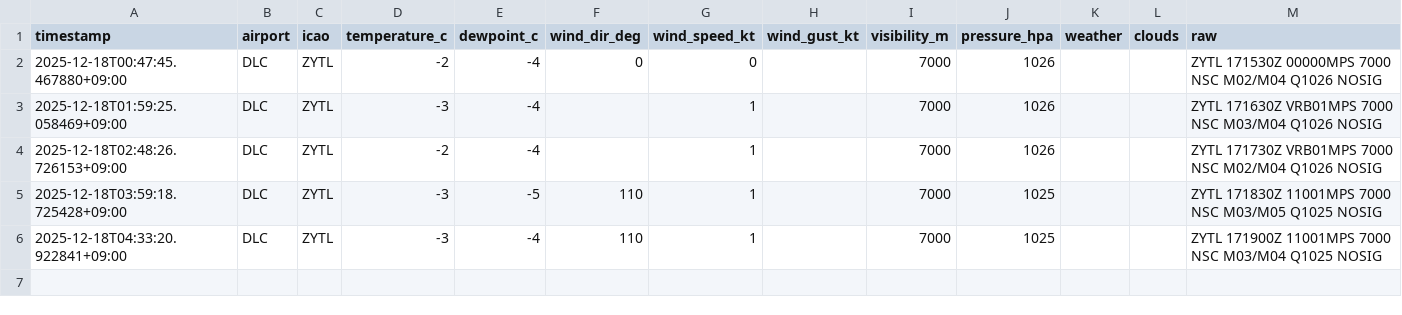
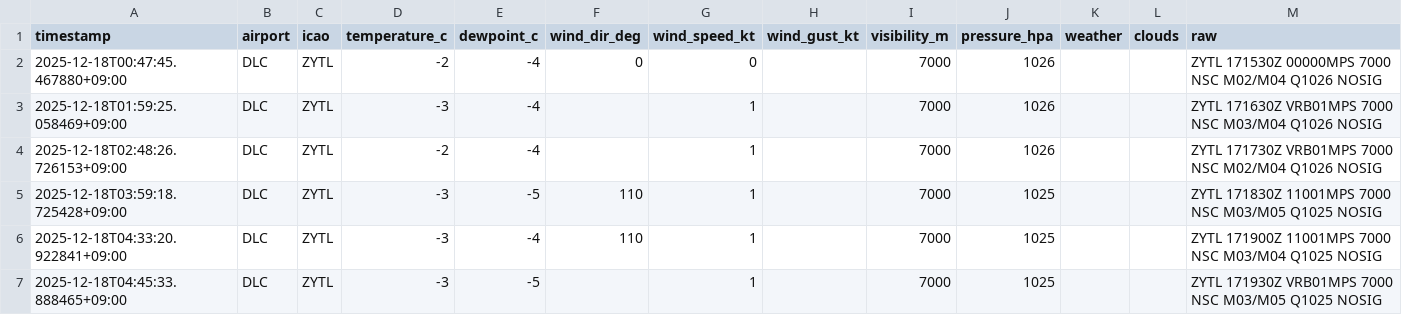
Before and after one commit to sun-1090/MATER-and-TAF, a CSV file: data/DLC/metar_2025-12-18.csv, drawn as a sheet; the diff names each change by its address in the sheet, - before the commit and + after, or states it on an @@ line.

```diff
--- a/data/DLC/metar_2025-12-18.csv
+++ b/data/DLC/metar_2025-12-18.csv
+row 7: 2025-12-18T04:45:33.888465+09:00 | DLC | ZYTL | -3 | -5 |  | 1 |  | 7000 | 1025 |  |  | ZYTL 171930Z VRB01MPS 7000 NSC M03/M05 Q1025 NOSIG
```
Also changed, not shown: data/HND/metar_2025-12-18.csv, data/NRT/metar_2025-12-18.csv.
